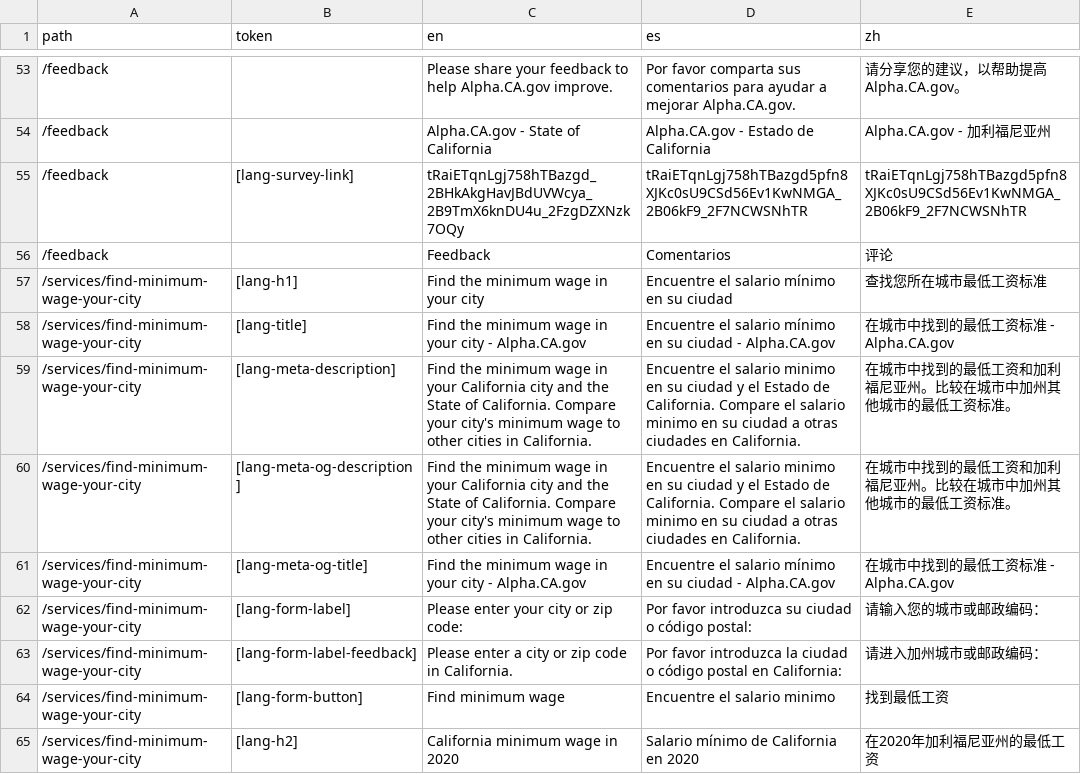
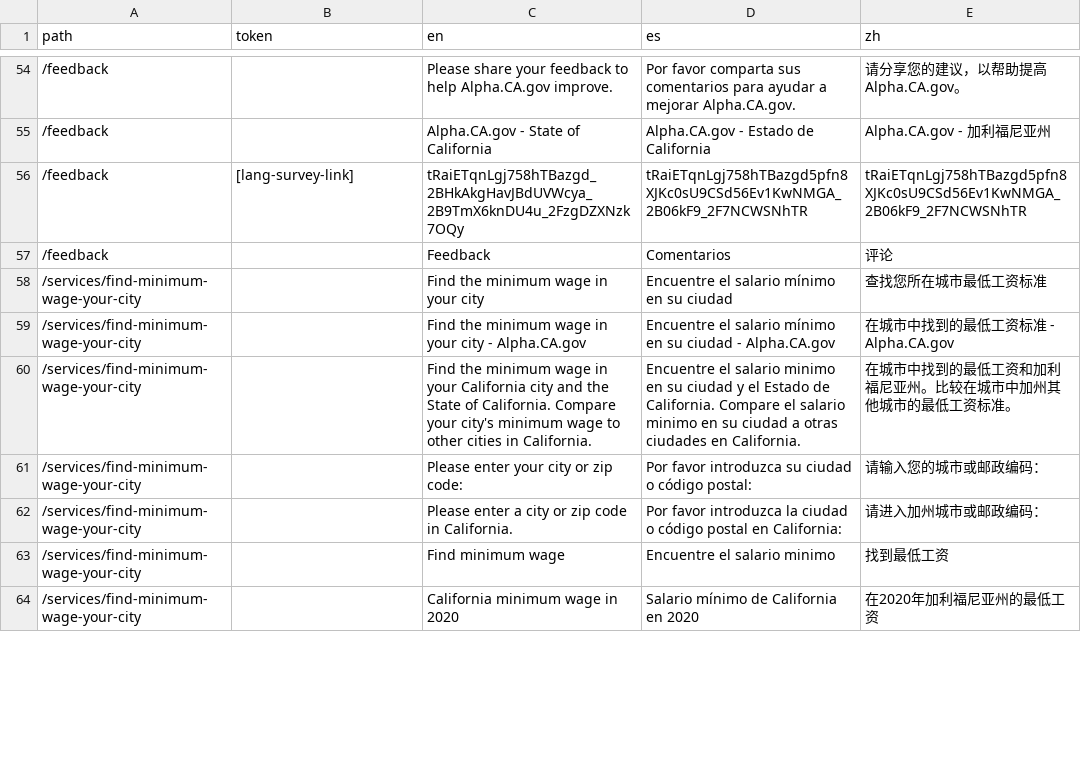
Before and after one commit to cagov/Alpha, a CSV file: src/lang-global.csv, drawn as a sheet; only a part is shown, gaps mark what is left out; the diff covers the shown part only.

Commit message:
Min wage page

```diff
--- a/src/lang-global.csv
+++ b/src/lang-global.csv
@@ -56,10 +57,8 @@ path,token,en,es,zh
 /feedback,,Feedback,Comentarios,评论
-/services/find-minimum-wage-your-city,[lang-h1],Find the minimum wage in your city,Encuentre el salario mínimo en su ciudad,查找您所在城市最低工资标准
-/services/find-minimum-wage-your-city,[lang-title],Find the minimum wage in your city - Alpha.CA.gov,Encuentre el salario mínimo en su ciudad - Alpha.CA.gov,在城市中找到的最低工资标准 -  Alpha.CA.gov
-/services/find-minimum-wage-your-city,[lang-meta-description],Find the minimum wage in your California city and the State of California. Compare your city's minimum wage to other cities in California.,Encuentre el salario minimo en su ciudad y el Estado de California. Compare el salario minimo en su ciudad a otras ciudades en California.,在城市中找到的最低工资和加利福尼亚州。比较在城市中加州其他城市的最低工资标准。
-/services/find-minimum-wage-your-city,[lang-meta-og-description],Find the minimum wage in your California city and the State of California. Compare your city's minimum wage to other cities in California.,Encuentre el salario minimo en su ciudad y el Estado de California. Compare el salario minimo en su ciudad a otras ciudades en California.,在城市中找到的最低工资和加利福尼亚州。比较在城市中加州其他城市的最低工资标准。
-/services/find-minimum-wage-your-city,[lang-meta-og-title],Find the minimum wage in your city - Alpha.CA.gov,Encuentre el salario mínimo en su ciudad - Alpha.CA.gov,在城市中找到的最低工资标准 -  Alpha.CA.gov
-/services/find-minimum-wage-your-city,[lang-form-label],Please enter your city or zip code:,Por favor introduzca su ciudad o código postal:,请输入您的城市或邮政编码：
-/services/find-minimum-wage-your-city,[lang-form-label-feedback],Please enter a city or zip code in California.,Por favor introduzca la ciudad o código postal en California:,请进入加州城市或邮政编码：
-/services/find-minimum-wage-your-city,[lang-form-button],Find minimum wage,Encuentre el salario minimo,找到最低工资
-/services/find-minimum-wage-your-city,[lang-h2],California minimum wage in 2020,Salario mínimo de California en 2020,在2020年加利福尼亚州的最低工资
+/services/find-minimum-wage-your-city,,Find the minimum wage in your city,Encuentre el salario mínimo en su ciudad,查找您所在城市最低工资标准
+/services/find-minimum-wage-your-city,,Find the minimum wage in your city - Alpha.CA.gov,Encuentre el salario mínimo en su ciudad - Alpha.CA.gov,在城市中找到的最低工资标准 -  Alpha.CA.gov
+/services/find-minimum-wage-your-city,,Find the minimum wage in your California city and the State of California. Compare your city's minimum wage to other cities in California.,Encuentre el salario minimo en su ciudad y el Estado de California. Compare el salario minimo en su ciudad a otras ciudades en California.,在城市中找到的最低工资和加利福尼亚州。比较在城市中加州其他城市的最低工资标准。
+/services/find-minimum-wage-your-city,,Please enter your city or zip code:,Por favor introduzca su ciudad o código postal:,请输入您的城市或邮政编码：
+/services/find-minimum-wage-your-city,,Please enter a city or zip code in California.,Por favor introduzca la ciudad o código postal en California:,请进入加州城市或邮政编码：
+/services/find-minimum-wage-your-city,,Find minimum wage,Encuentre el salario minimo,找到最低工资
+/services/find-minimum-wage-your-city,,California minimum wage in 2020,Salario mínimo de California en 2020,在2020年加利福尼亚州的最低工资
```
Also changed, not shown: 1 added row and 13 edited cells elsewhere in this file, 2 other files.
